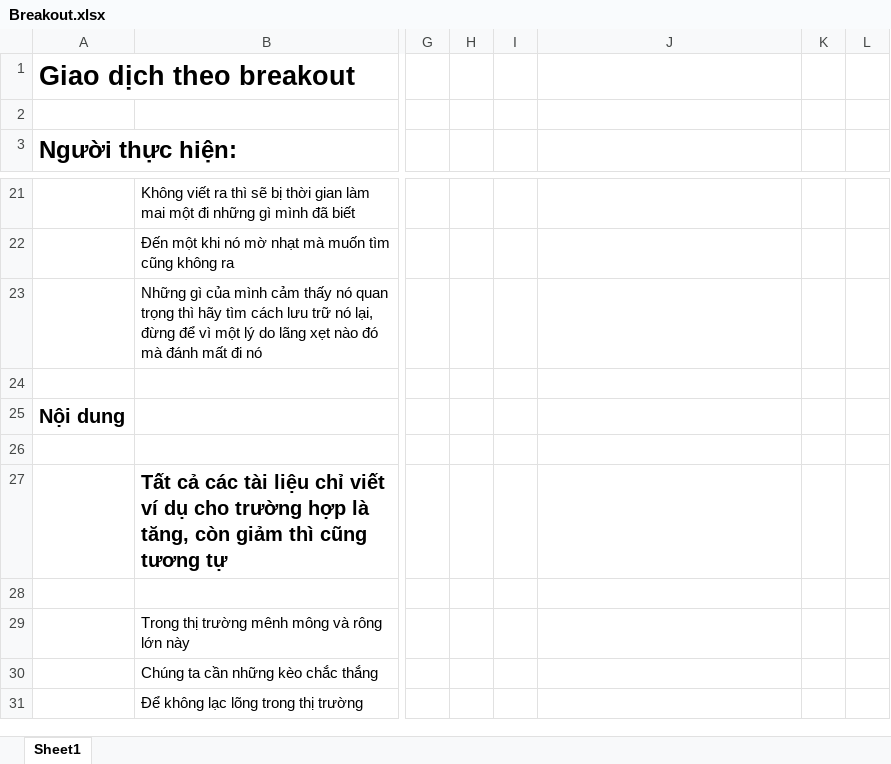
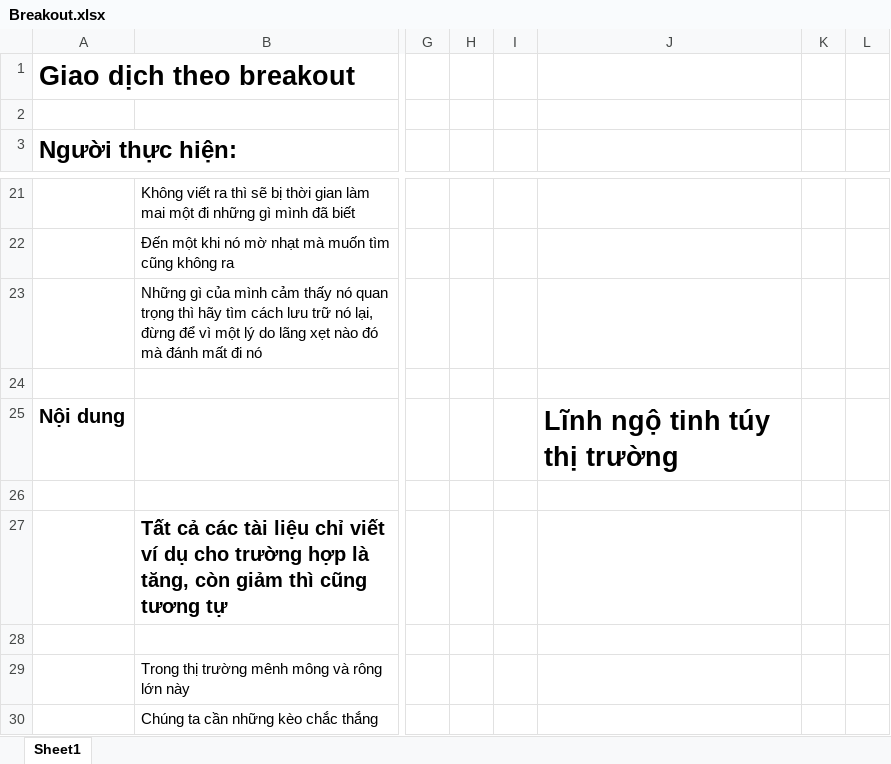
Before and after one commit to thangbk236/QuanTriFx, an Excel workbook: Breakout.xlsx, sheet Sheet1, drawn as a sheet; only a part is shown, gaps mark what is left out; the shorter side is filled out with more unchanged rows; values as stored, in another font and other column widths than the file's, no borders; charts and pictures not drawn; the diff names each change by its address in the sheet, - before the commit and + after, or states it on an @@ line.

```diff
--- a/Breakout.xlsx (sheet Sheet1)
+++ b/Breakout.xlsx (sheet Sheet1)
-J25: (empty)
+J25: Lĩnh ngộ tinh túy thị trường
```
Also changed, not shown: ChapMeBatNgo.xlsx, GiaoDichKhongCanPhanTich.xlsx, 11 other files.
